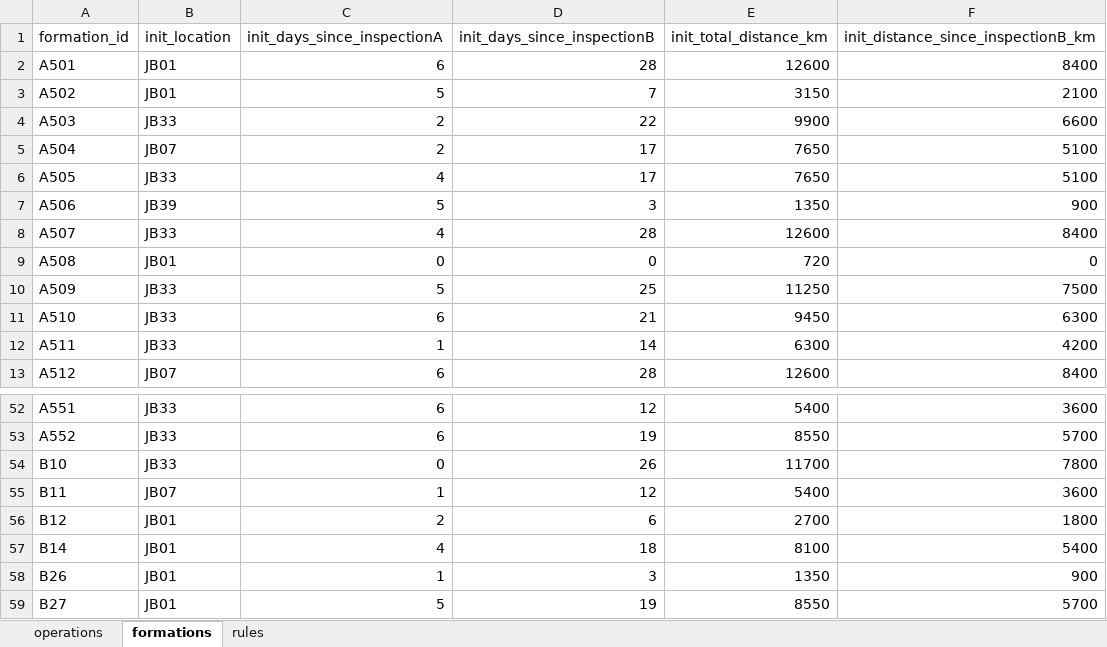
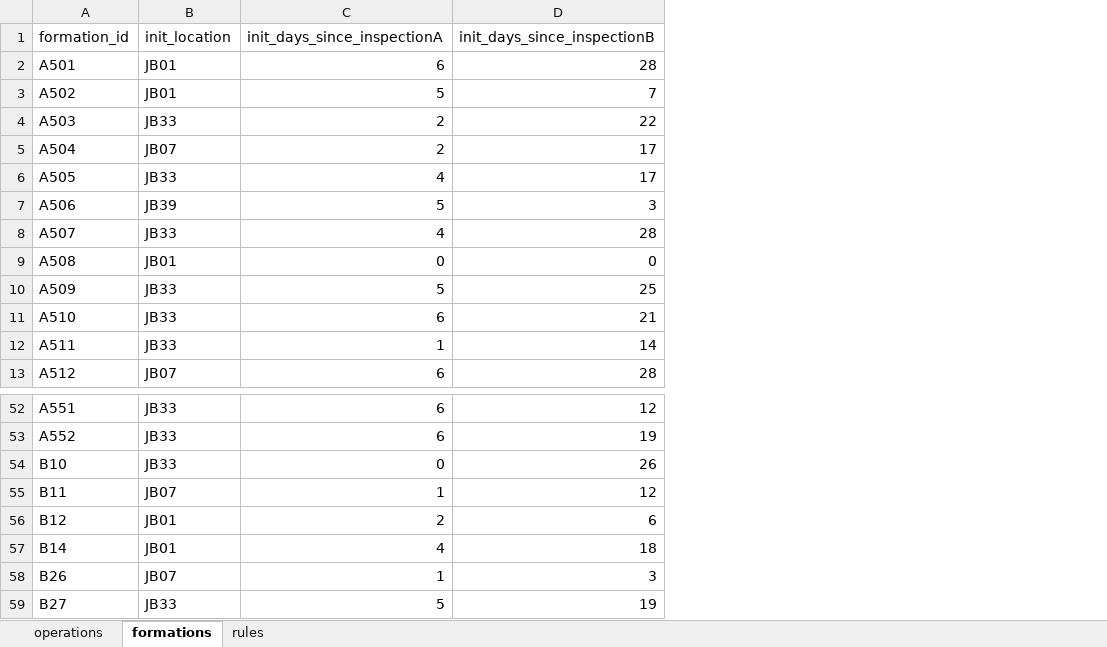
Before and after one commit to k-suzu373/jb-operations-optimization, an Excel workbook: data/master_data.xlsx, sheet formations, drawn as a sheet; only a part is shown, gaps mark what is left out; values as stored, in another font and other column widths than the file's, no borders; the diff names each change by its address in the sheet, - before the commit and + after, or states it on an @@ line.

```diff
--- a/data/master_data.xlsx (sheet formations)
+++ b/data/master_data.xlsx (sheet formations)
-column E (init_total_distance_km), rows 2-13: 12600 | 3150 | 9900 | 7650 | 7650 | 1350 | 12600 | 720 | 11250 | 9450 | 6300 | 12600; rows 52-59: 5400 | 8550 | 11700 | 5400 | 2700 | 8100 | 1350 | 8550
-column F, rows 1-13: init_distance_since_inspectionB_km | 8400 | 2100 | 6600 | 5100 | 5100 | 900 | 8400 | 0 | 7500 | 6300 | 4200 | 8400; rows 52-59: 3600 | 5700 | 7800 | 3600 | 1800 | 5400 | 900 | 5700
-B58 (init_location): JB01
+B58 (init_location): JB07
-B59 (init_location): JB01
+B59 (init_location): JB33
```
Also changed, not shown: sheet rules, sheet operations, 1 other file.
